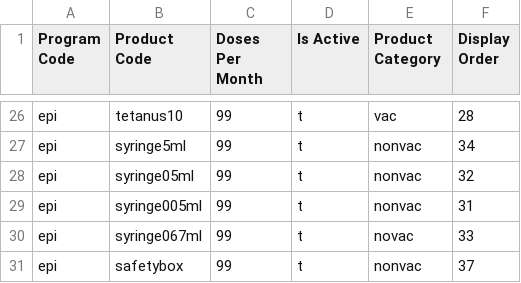
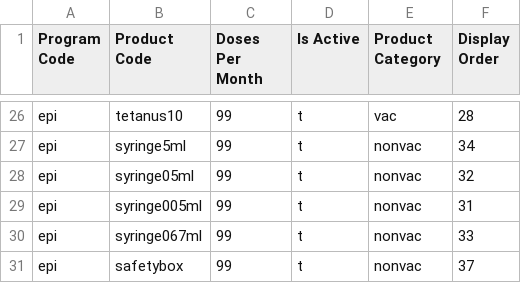
Before and after one commit to joshzamor/config-demo, a CSV file: upload/07_program_products.csv, drawn as a sheet; only a part is shown, gaps mark what is left out.

Commit message:
fixed product category code

```diff
--- a/upload/07_program_products.csv
+++ b/upload/07_program_products.csv
@@ -29,3 +29,3 @@ epi,syringe05ml,99,t,nonvac,32
 epi,syringe005ml,99,t,nonvac,31
-epi,syringe067ml,99,t,novac,33
+epi,syringe067ml,99,t,nonvac,33
 epi,safetybox,99,t,nonvac,37
```
